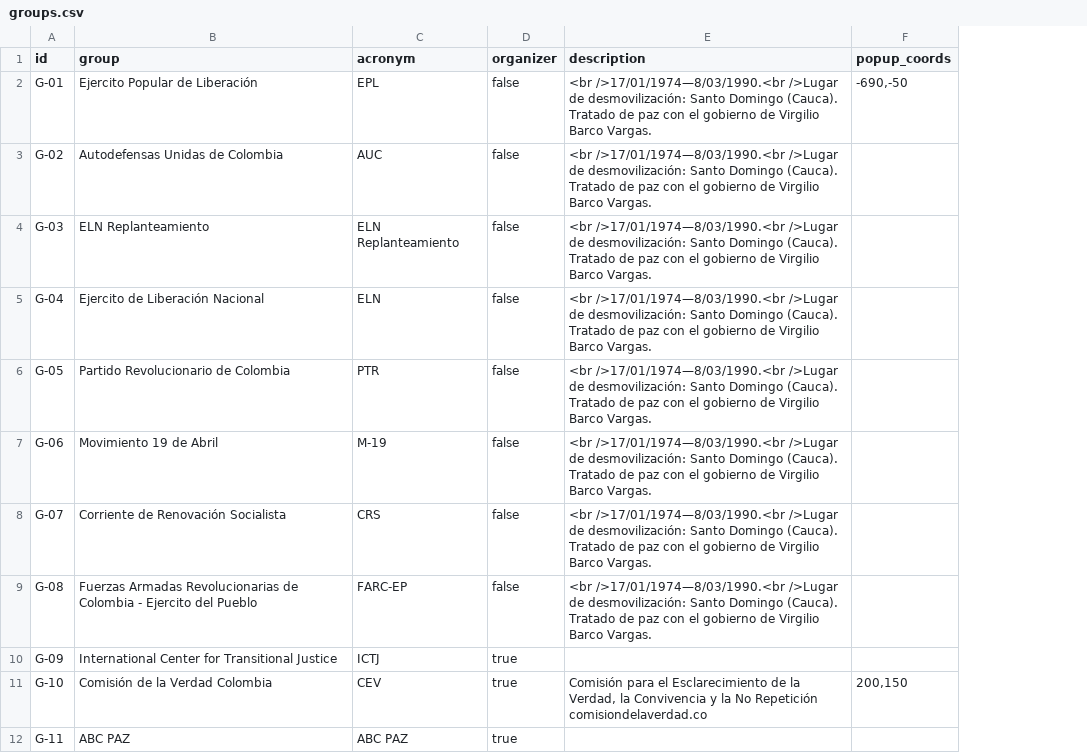
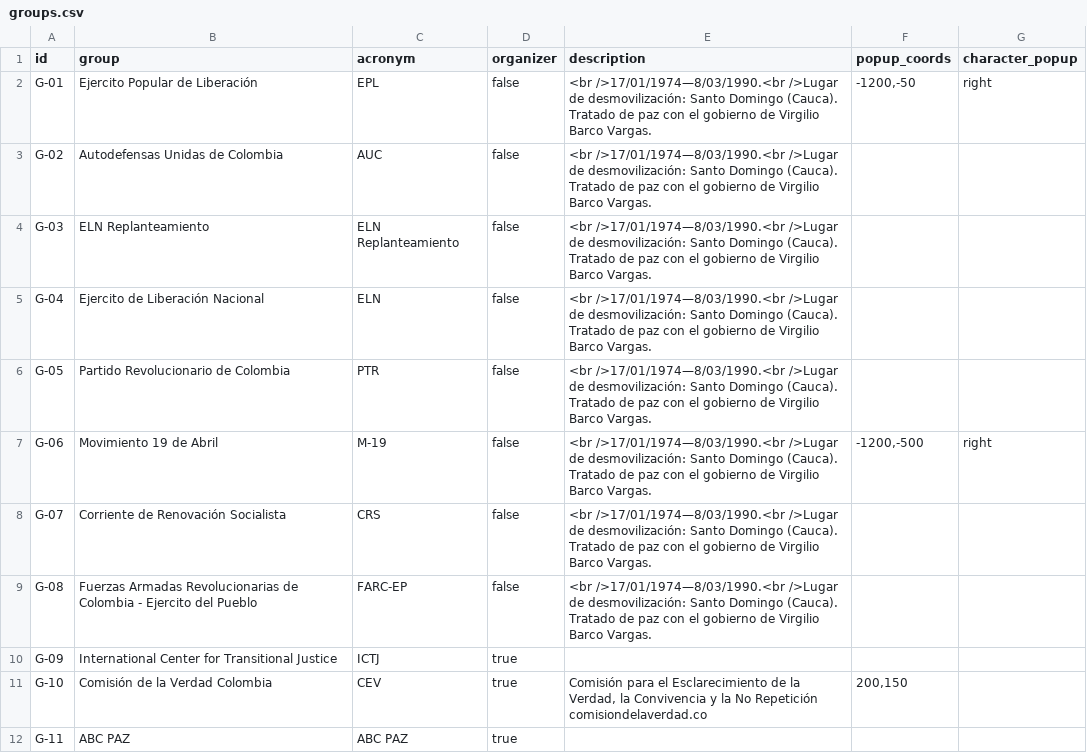
Before and after one commit to fabiancpl/narratives, a CSV file: data/groups.csv, drawn as a sheet; the diff names each change by its address in the sheet, - before the commit and + after, or states it on an @@ line.

Commit message:
Supporting parametric positions to all entity popups

```diff
--- a/data/groups.csv
+++ b/data/groups.csv
+column G (character_popup), rows 2-7: right |  |  |  |  | right
-F2 (popup_coords): -690,-50
+F2 (popup_coords): -1200,-50
-F7 (popup_coords): (empty)
+F7 (popup_coords): -1200,-500
```
Also changed, not shown: data/characters.csv, data/subgroups.csv, 2 other files.
